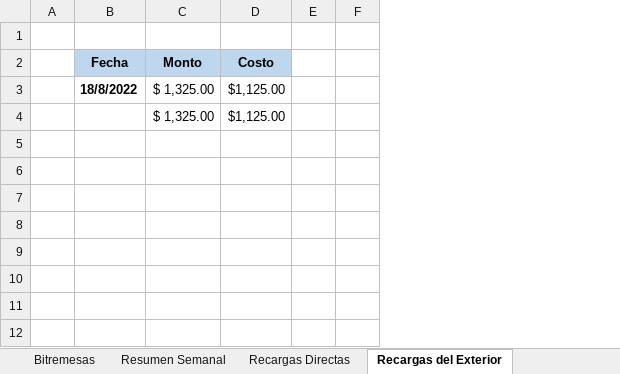
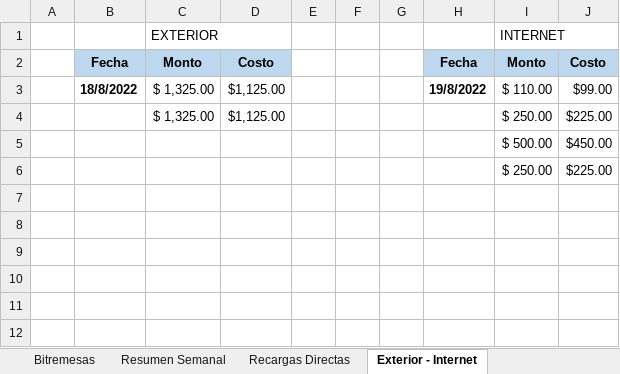
Before and after one commit to lasiel980120/Cierres-Contables-BR-Matanzas, an Excel workbook: contabilidad.xlsx, sheet Exterior - Internet, drawn as a sheet; only a part is shown; values as stored, in another font and other column widths than the file's, no borders; the diff names each change by its address in the sheet, - before the commit and + after, or states it on an @@ line.

```diff
--- a/contabilidad.xlsx (sheet Exterior - Internet)
+++ b/contabilidad.xlsx (sheet Exterior - Internet)
-sheet tab: Recargas del Exterior
+sheet tab: Exterior - Internet
+column G, empty
+column H, rows 2-3: Fecha | 19/8/2022
+column I (INTERNET), rows 2-6: Monto | $ 110.00 | $ 250.00 | $ 500.00 | $ 250.00
+column J, rows 2-6: Costo | $99.00 | $225.00 | $450.00 | $225.00
-row 1: (empty)
+row 1:  |  | EXTERIOR |  |  |  |  |  | INTERNET
-row 5: (empty)
+row 5:  |  |  |  |  |  |  |  | $ 500.00 | $450.00
-row 6: (empty)
+row 6:  |  |  |  |  |  |  |  | $ 250.00 | $225.00
```
Also changed, not shown: sheet Recargas Directas, sheet Resumen Semanal.
